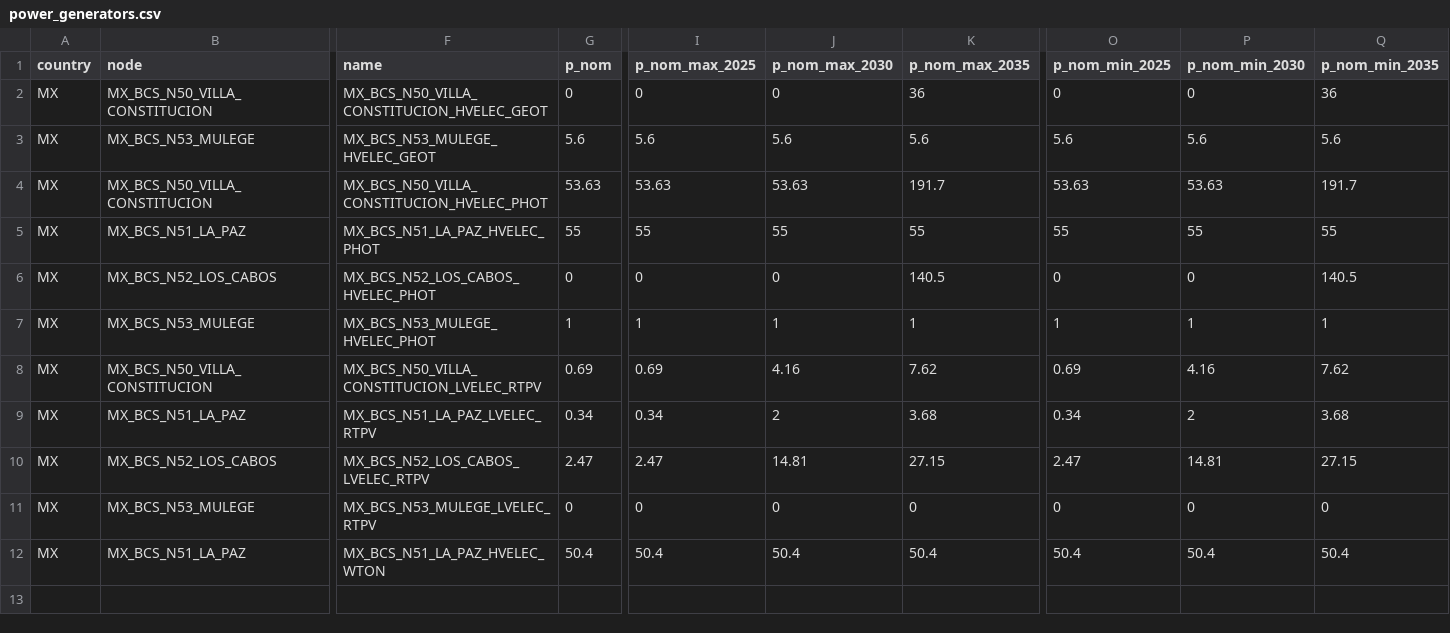
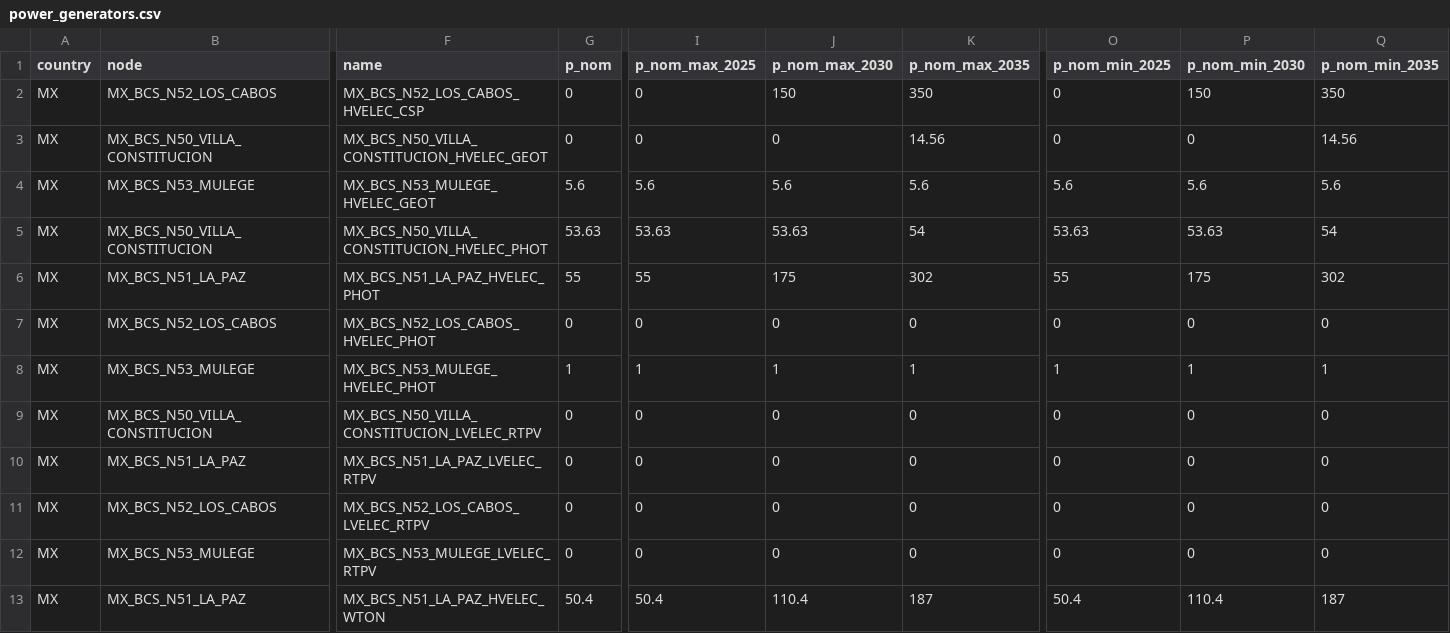
Before and after one commit to Sophia-beep168/pypsa-spice-bcs, a CSV file: data/pypsa-spice-data/project_02/input/scenario_01/power/power_generators.csv, drawn as a sheet; only a part is shown, gaps mark what is left out; addresses are those after the commit; rows hold the shown columns only; the diff names each change by its address in the sheet, - before the commit and + after, or states it on an @@ line.

```diff
--- a/data/pypsa-spice-data/project_02/input/scenario_01/power/power_generators.csv
+++ b/data/pypsa-spice-data/project_02/input/scenario_01/power/power_generators.csv
+row 2: MX | MX_BCS_N52_LOS_CABOS | MX_BCS_N52_LOS_CABOS_HVELEC_CSP | 0 | 0 | 150 | 350 | 0 | 150 | 350
-K3 (p_nom_max_2035): 36
+K3 (p_nom_max_2035): 14.56
-Q3 (p_nom_min_2035): 36
+Q3 (p_nom_min_2035): 14.56
-K5 (p_nom_max_2035): 191.7
+K5 (p_nom_max_2035): 54
-Q5 (p_nom_min_2035): 191.7
+Q5 (p_nom_min_2035): 54
-J6 (p_nom_max_2030): 55
+J6 (p_nom_max_2030): 175
-K6 (p_nom_max_2035): 55
+K6 (p_nom_max_2035): 302
-P6 (p_nom_min_2030): 55
+P6 (p_nom_min_2030): 175
-Q6 (p_nom_min_2035): 55
+Q6 (p_nom_min_2035): 302
-K7 (p_nom_max_2035): 140.5
+K7 (p_nom_max_2035): 0
-Q7 (p_nom_min_2035): 140.5
+Q7 (p_nom_min_2035): 0
-G9 (p_nom): 0.69
+G9 (p_nom): 0
-I9 (p_nom_max_2025): 0.69
+I9 (p_nom_max_2025): 0
-J9 (p_nom_max_2030): 4.16
+J9 (p_nom_max_2030): 0
-K9 (p_nom_max_2035): 7.62
+K9 (p_nom_max_2035): 0
-O9 (p_nom_min_2025): 0.69
+O9 (p_nom_min_2025): 0
-P9 (p_nom_min_2030): 4.16
+P9 (p_nom_min_2030): 0
-Q9 (p_nom_min_2035): 7.62
+Q9 (p_nom_min_2035): 0
-G10 (p_nom): 0.34
+G10 (p_nom): 0
-I10 (p_nom_max_2025): 0.34
+I10 (p_nom_max_2025): 0
-J10 (p_nom_max_2030): 2
+J10 (p_nom_max_2030): 0
-K10 (p_nom_max_2035): 3.68
+K10 (p_nom_max_2035): 0
-O10 (p_nom_min_2025): 0.34
+O10 (p_nom_min_2025): 0
-P10 (p_nom_min_2030): 2
+P10 (p_nom_min_2030): 0
-Q10 (p_nom_min_2035): 3.68
+Q10 (p_nom_min_2035): 0
-G11 (p_nom): 2.47
+G11 (p_nom): 0
-I11 (p_nom_max_2025): 2.47
+I11 (p_nom_max_2025): 0
-J11 (p_nom_max_2030): 14.81
+J11 (p_nom_max_2030): 0
-K11 (p_nom_max_2035): 27.15
+K11 (p_nom_max_2035): 0
-O11 (p_nom_min_2025): 2.47
+O11 (p_nom_min_2025): 0
-P11 (p_nom_min_2030): 14.81
+P11 (p_nom_min_2030): 0
-Q11 (p_nom_min_2035): 27.15
+Q11 (p_nom_min_2035): 0
-J13 (p_nom_max_2030): 50.4
+J13 (p_nom_max_2030): 110.4
-K13 (p_nom_max_2035): 50.4
+K13 (p_nom_max_2035): 187
-P13 (p_nom_min_2030): 50.4
+P13 (p_nom_min_2030): 110.4
-Q13 (p_nom_min_2035): 50.4
+Q13 (p_nom_min_2035): 187
```
Also changed, not shown: data/pypsa-spice-data/project_02/input/scenario_01/power/buses.csv, data/pypsa-spice-data/project_02/input/scenario_01/power/decomission_capacity_split.csv, 6 other files.
